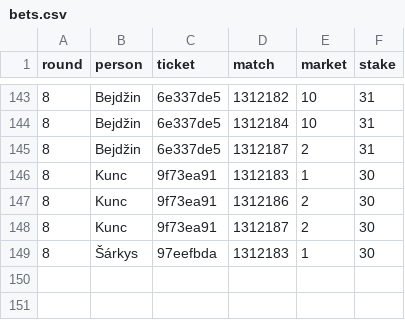
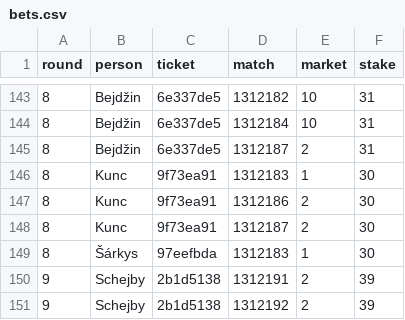
Before and after one commit to Alapazmech/tip_divize, a CSV file: data/bets.csv, drawn as a sheet; only a part is shown, gaps mark what is left out; the diff names each change by its address in the sheet, - before the commit and + after, or states it on an @@ line.

```diff
--- a/data/bets.csv
+++ b/data/bets.csv
+row 150: 9 | Schejby | 2b1d5138 | 1312191 | 2 | 39
+row 151: 9 | Schejby | 2b1d5138 | 1312192 | 2 | 39
```
Also changed, not shown: 3 other files.
